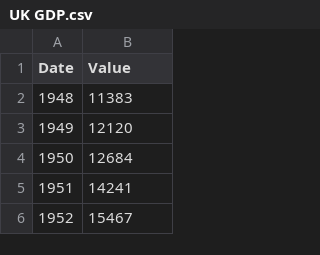
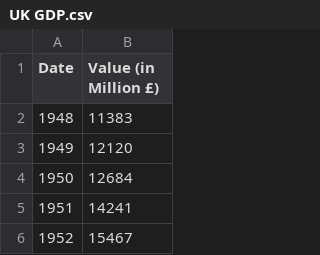
Before and after one commit to hannahlsalazar/hannahlsalazar.github.io, a CSV file: UK GDP.csv, drawn as a sheet; only a part is shown.

Commit message:
Add files via upload

```diff
--- a/UK GDP.csv
+++ b/UK GDP.csv
@@ -1,2 +1,2 @@
-Date,Value
+Date,Value (in Million £)
 1948,11383
```
